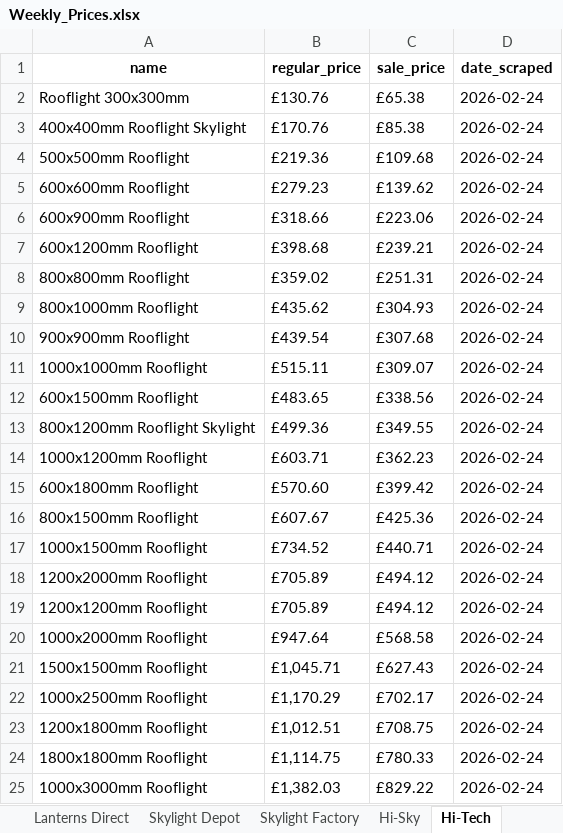
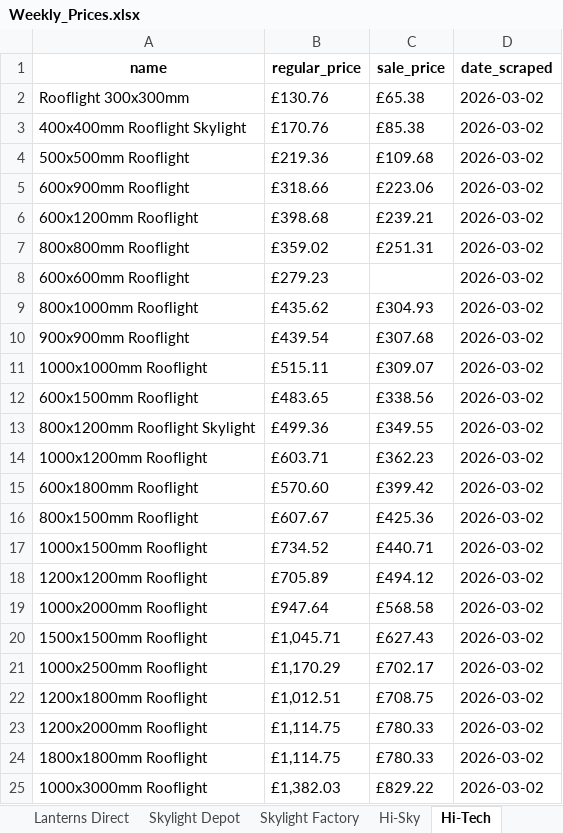
Before and after one commit to ValKoDim/price-scrape-UK, an Excel workbook: Weekly_Prices.xlsx, sheet Hi-Tech, drawn as a sheet; values as stored, in another font and other column widths than the file's, no borders; removed rows and columns are numbered as before the commit, all else as after; the diff names each change by its address in the sheet, - before the commit and + after, or states it on an @@ line.

```diff
--- a/Weekly_Prices.xlsx (sheet Hi-Tech)
+++ b/Weekly_Prices.xlsx (sheet Hi-Tech)
-D2:D4 (date_scraped): 2026-02-24
+D2:D4 (date_scraped): 2026-03-02
-row 5: 600x600mm Rooflight | £279.23 | £139.62 | 2026-02-24
-D5:D7 (date_scraped): 2026-02-24
+D5:D7 (date_scraped): 2026-03-02
+row 8: 600x600mm Rooflight | £279.23 |  | 2026-03-02
-D9:D17 (date_scraped): 2026-02-24
+D9:D17 (date_scraped): 2026-03-02
-row 18: 1200x2000mm Rooflight | £705.89 | £494.12 | 2026-02-24
-D18:D22 (date_scraped): 2026-02-24
+D18:D22 (date_scraped): 2026-03-02
+row 23: 1200x2000mm Rooflight | £1,114.75 | £780.33 | 2026-03-02
-D24:D25 (date_scraped): 2026-02-24
+D24:D25 (date_scraped): 2026-03-02
```
Also changed, not shown: sheet Lanterns Direct, sheet Hi-Sky, sheet Skylight Factory, sheet Skylight Depot, sheet Skylights Rooflight.
